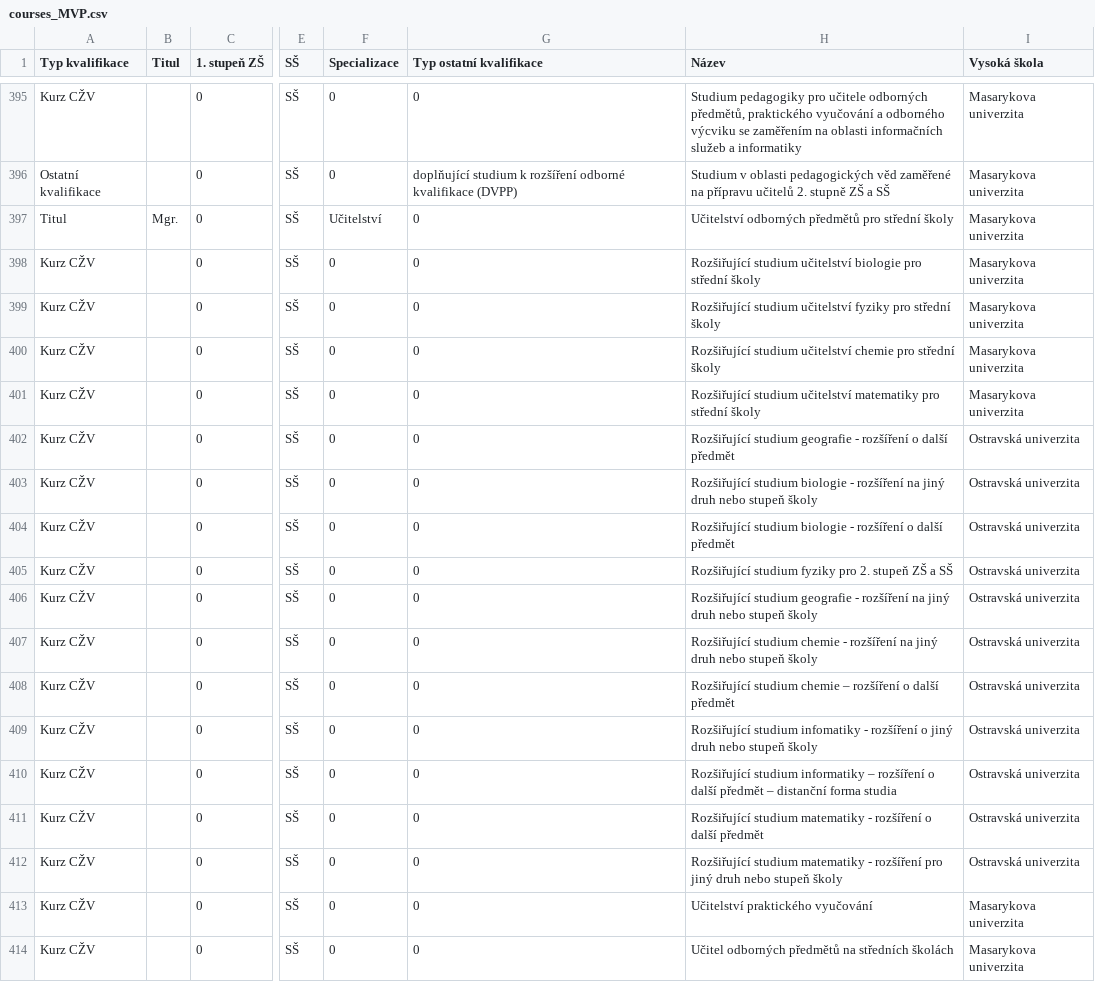
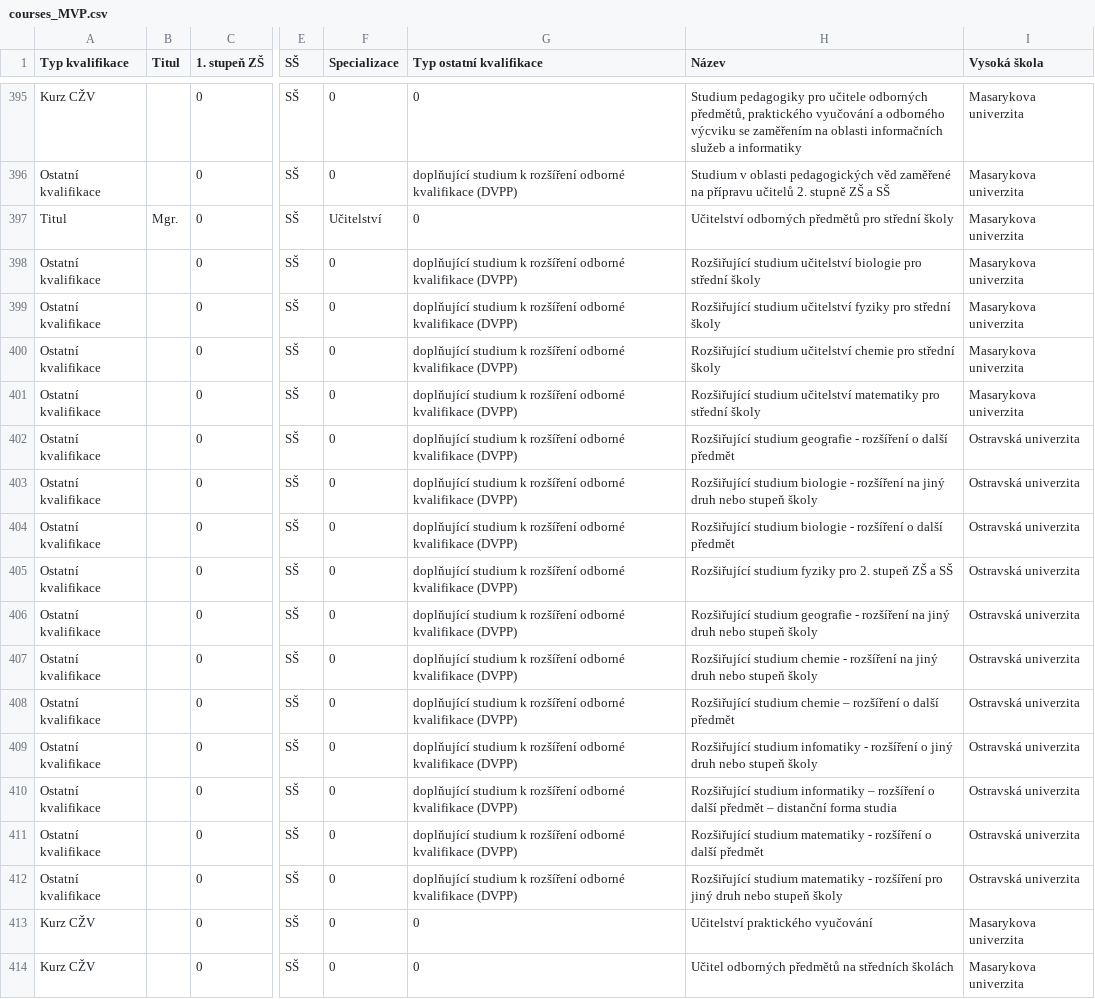
Before and after one commit to cesko-digital/zacni-ucit, a CSV file: backend/colleges/courses_MVP.csv, drawn as a sheet; only a part is shown, gaps mark what is left out; the diff names each change by its address in the sheet, - before the commit and + after, or states it on an @@ line.

Commit message:
update edu type names, update courses in db

```diff
--- a/backend/colleges/courses_MVP.csv
+++ b/backend/colleges/courses_MVP.csv
-A398:A412 (Typ kvalifikace): Kurz CŽV
+A398:A412 (Typ kvalifikace): Ostatní kvalifikace
-G398:G412 (Typ ostatní kvalifikace): 0
+G398:G412 (Typ ostatní kvalifikace): doplňující studium k rozšíření odborné kvalifikace (DVPP)
```
Also changed, not shown: backend/data_init/edu_types.csv, backend/data_init/tree_new.csv.
